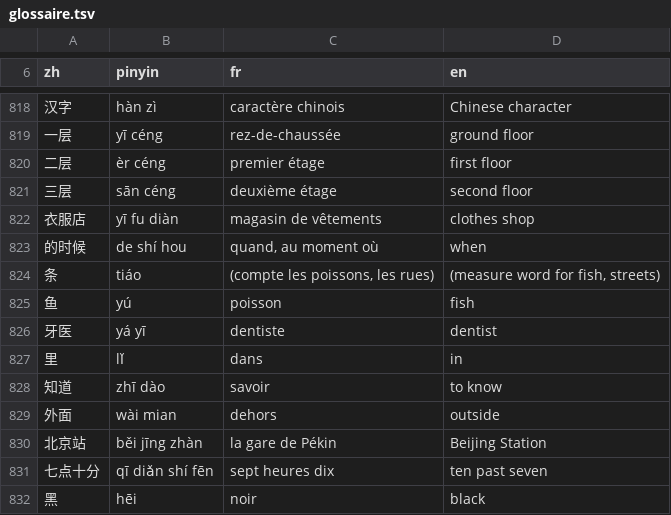
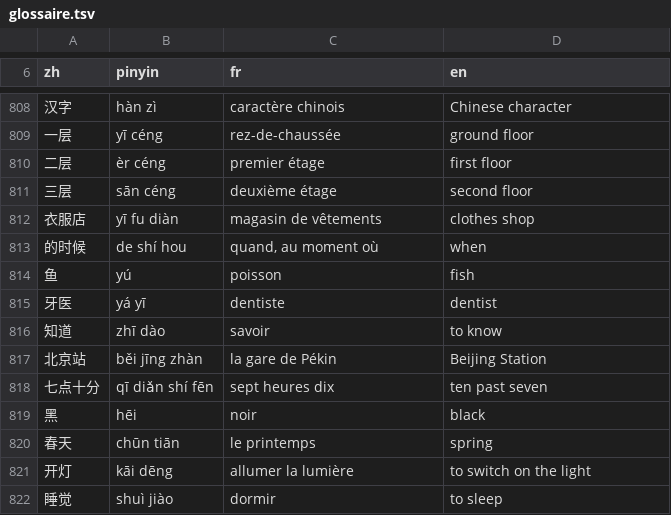
Before and after one commit to jon-gyt/zilin, a TSV file: data/sources/examens/glossaire.tsv, drawn as a sheet; only a part is shown, gaps mark what is left out; the shorter side is filled out with more unchanged rows; the diff covers the shown part only; the diff names each change by its address in the sheet, - before the commit and + after, or states it on an @@ line.

```diff
--- a/data/sources/examens/glossaire.tsv
+++ b/data/sources/examens/glossaire.tsv
-row 824: 条 | tiáo | (compte les poissons, les rues) | (measure word for fish, streets)
-row 827: 里 | lǐ | dans | in
-row 829: 外面 | wài mian | dehors | outside
```
Also changed, not shown: 31 removed rows elsewhere in this file.
